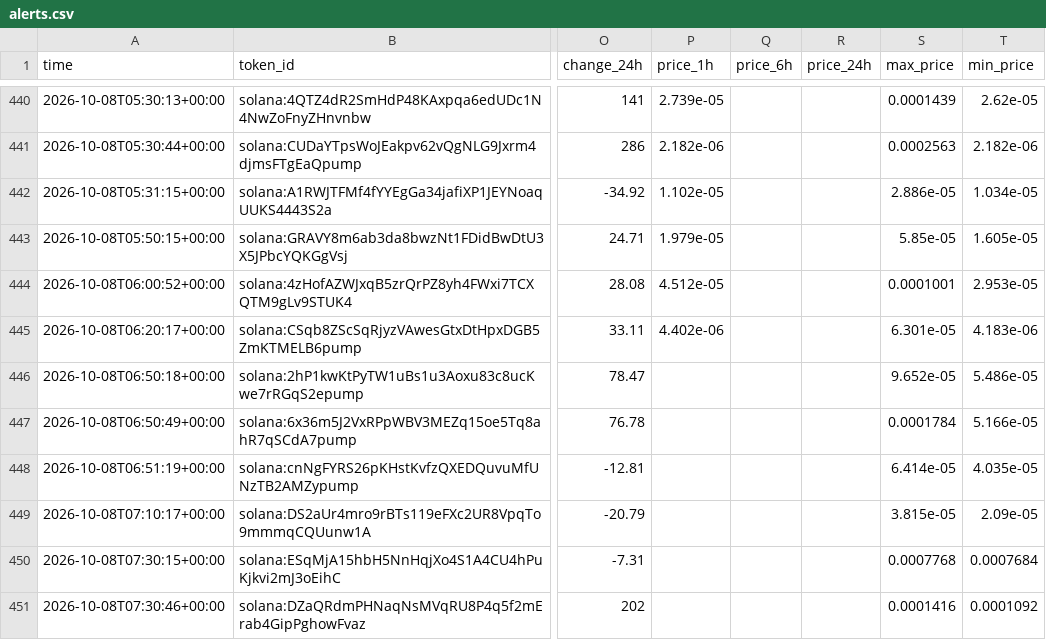
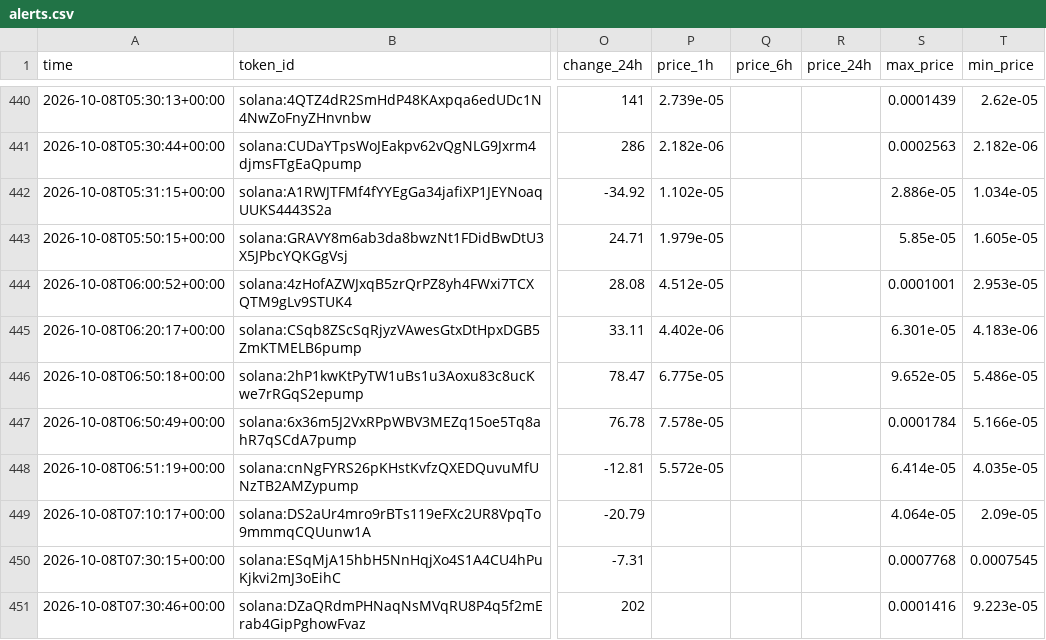
Before and after one commit to zachevm/Telegram-Bot, a CSV file: alerts.csv, drawn as a sheet; only a part is shown, gaps mark what is left out; the diff covers the shown part only; the diff names each change by its address in the sheet, - before the commit and + after, or states it on an @@ line.

```diff
--- a/alerts.csv
+++ b/alerts.csv
-P446 (price_1h): (empty)
+P446 (price_1h): 6.775e-05
-P447 (price_1h): (empty)
+P447 (price_1h): 7.578e-05
-P448 (price_1h): (empty)
+P448 (price_1h): 5.572e-05
-S449 (max_price): 3.815e-05
+S449 (max_price): 4.064e-05
-T450 (min_price): 0.0007684
+T450 (min_price): 0.0007545
-T451 (min_price): 0.0001092
+T451 (min_price): 9.223e-05
```
Also changed, not shown: 3 added rows and 26 edited cells elsewhere in this file, rejected.csv, runs.csv, 1 other file.
